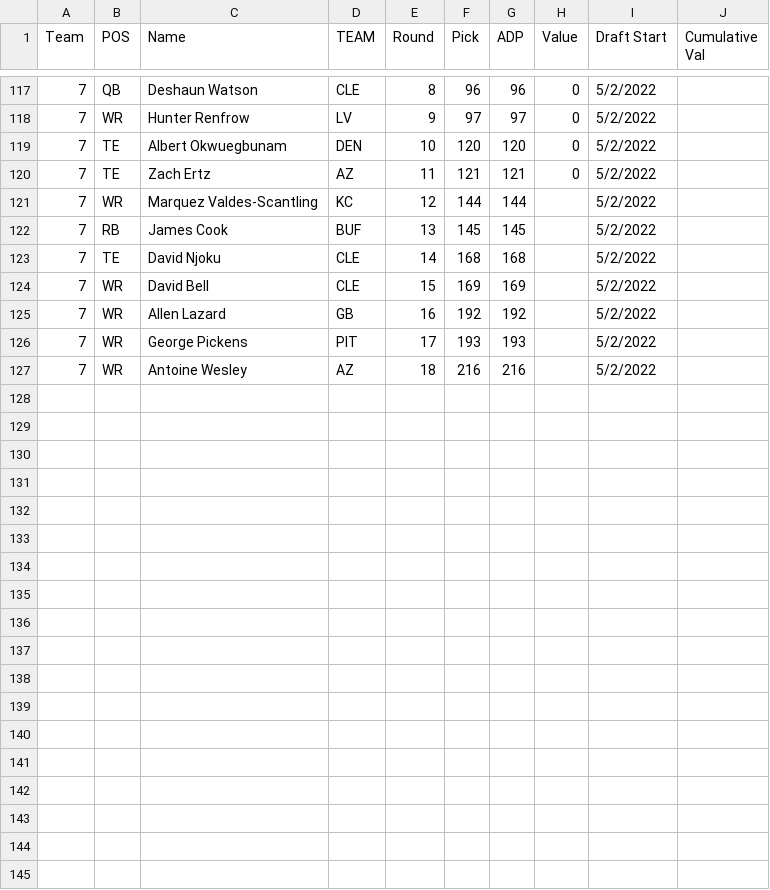
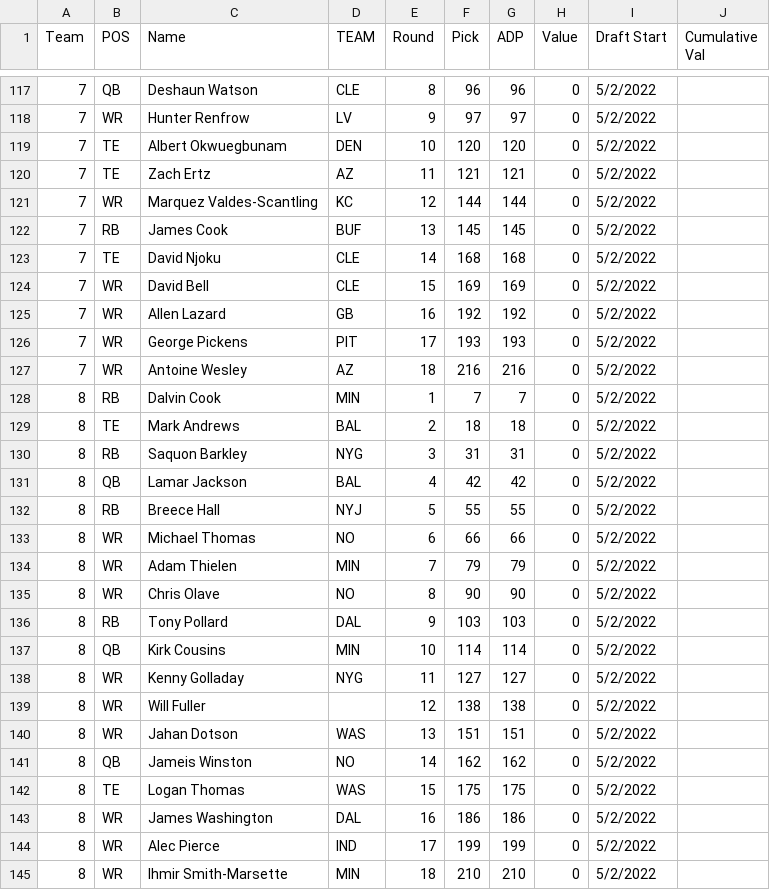
Before and after one commit to AndrewRucker/Fantasy-Football-and-Betting, a CSV file: BestBall/Underdog/BBM3/BBM3-Teams.csv, drawn as a sheet; only a part is shown, gaps mark what is left out.

Commit message:
Update BBM3-Teams.csv

```diff
--- a/BestBall/Underdog/BBM3/BBM3-Teams.csv
+++ b/BestBall/Underdog/BBM3/BBM3-Teams.csv
@@ -120,8 +120,26 @@ Team,POS,Name,TEAM,Round,Pick,ADP,Value,Draft Start,Cumulative Val
 7,TE,Zach Ertz,AZ,11,121,121,0,5/2/2022,
-7,WR,Marquez Valdes-Scantling,KC,12,144,144,,5/2/2022,
-7,RB,James Cook,BUF,13,145,145,,5/2/2022,
-7,TE,David Njoku,CLE,14,168,168,,5/2/2022,
-7,WR,David Bell,CLE,15,169,169,,5/2/2022,
-7,WR,Allen Lazard,GB,16,192,192,,5/2/2022,
-7,WR,George Pickens,PIT,17,193,193,,5/2/2022,
-7,WR,Antoine Wesley,AZ,18,216,216,,5/2/2022,
+7,WR,Marquez Valdes-Scantling,KC,12,144,144,0,5/2/2022,
+7,RB,James Cook,BUF,13,145,145,0,5/2/2022,
+7,TE,David Njoku,CLE,14,168,168,0,5/2/2022,
+7,WR,David Bell,CLE,15,169,169,0,5/2/2022,
+7,WR,Allen Lazard,GB,16,192,192,0,5/2/2022,
+7,WR,George Pickens,PIT,17,193,193,0,5/2/2022,
+7,WR,Antoine Wesley,AZ,18,216,216,0,5/2/2022,
+8,RB,Dalvin Cook,MIN,1,7,7,0,5/2/2022,
+8,TE,Mark Andrews,BAL,2,18,18,0,5/2/2022,
+8,RB,Saquon Barkley,NYG,3,31,31,0,5/2/2022,
+8,QB,Lamar Jackson,BAL,4,42,42,0,5/2/2022,
+8,RB,Breece Hall,NYJ,5,55,55,0,5/2/2022,
+8,WR,Michael Thomas,NO,6,66,66,0,5/2/2022,
+8,WR,Adam Thielen,MIN,7,79,79,0,5/2/2022,
+8,WR,Chris Olave,NO,8,90,90,0,5/2/2022,
+8,RB,Tony Pollard,DAL,9,103,103,0,5/2/2022,
+8,QB,Kirk Cousins,MIN,10,114,114,0,5/2/2022,
+8,WR,Kenny Golladay,NYG,11,127,127,0,5/2/2022,
+8,WR,Will Fuller,,12,138,138,0,5/2/2022,
+8,WR,Jahan Dotson,WAS,13,151,151,0,5/2/2022,
+8,QB,Jameis Winston,NO,14,162,162,0,5/2/2022,
+8,TE,Logan Thomas,WAS,15,175,175,0,5/2/2022,
+8,WR,James Washington,DAL,16,186,186,0,5/2/2022,
+8,WR,Alec Pierce,IND,17,199,199,0,5/2/2022,
+8,WR,Ihmir Smith-Marsette,MIN,18,210,210,0,5/2/2022,
```
